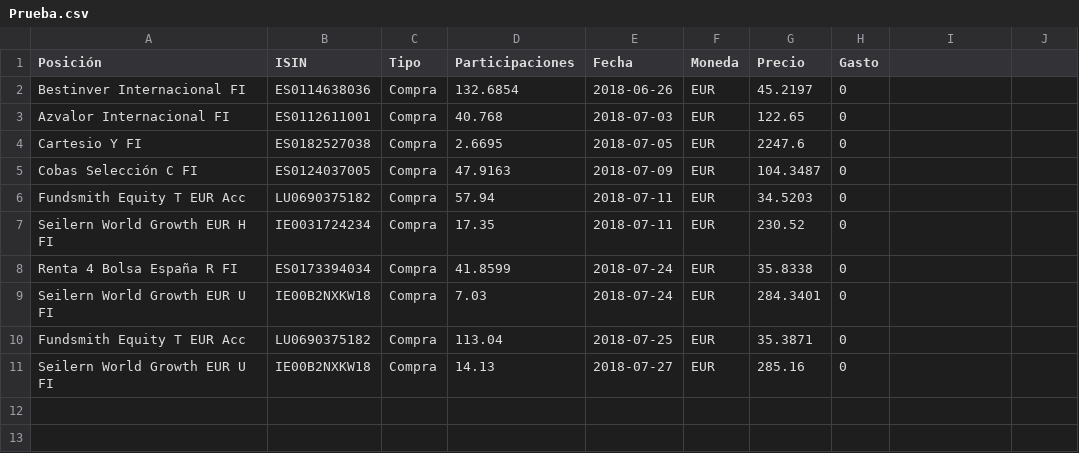
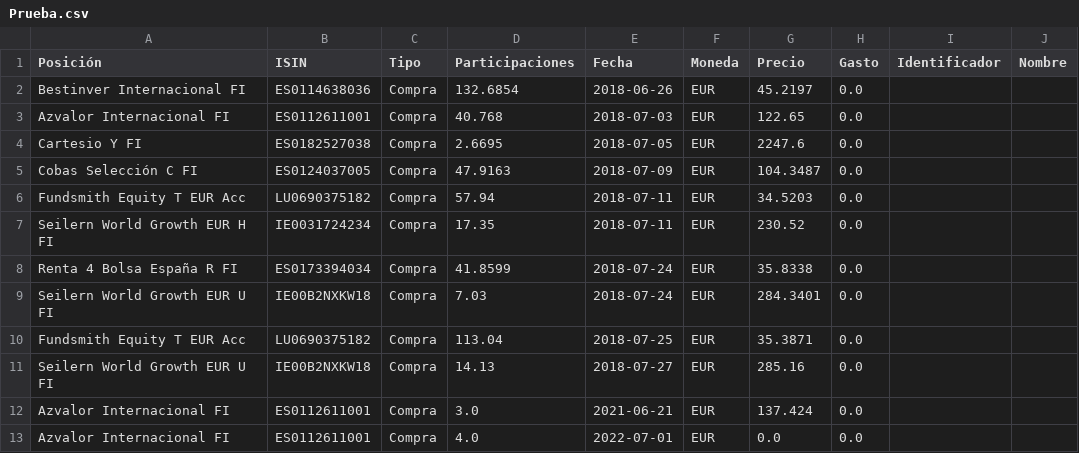
Before and after one commit to soyhommer/Portfolio_Tracker, a CSV file: data/transacciones/Prueba.csv, drawn as a sheet.

Commit message:
ajustes en tabla transacciones sin terminar

```diff
--- a/data/transacciones/Prueba.csv
+++ b/data/transacciones/Prueba.csv
@@ -1,11 +1,13 @@
-Posición,ISIN,Tipo,Participaciones,Fecha,Moneda,Precio,Gasto
-Bestinver Internacional FI,ES0114638036,Compra,132.6854,2018-06-26,EUR,45.2197,0
-Azvalor Internacional FI,ES0112611001,Compra,40.768,2018-07-03,EUR,122.65,0
-Cartesio Y FI,ES0182527038,Compra,2.6695,2018-07-05,EUR,2247.6,0
-Cobas Selección C FI,ES0124037005,Compra,47.9163,2018-07-09,EUR,104.3487,0
-Fundsmith Equity T EUR Acc,LU0690375182,Compra,57.94,2018-07-11,EUR,34.5203,0
-Seilern World Growth EUR H FI,IE0031724234,Compra,17.35,2018-07-11,EUR,230.52,0
-Renta 4 Bolsa España R FI,ES0173394034,Compra,41.8599,2018-07-24,EUR,35.8338,0
-Seilern World Growth EUR U FI,IE00B2NXKW18,Compra,7.03,2018-07-24,EUR,284.3401,0
-Fundsmith Equity T EUR Acc,LU0690375182,Compra,113.04,2018-07-25,EUR,35.3871,0
-Seilern World Growth EUR U FI,IE00B2NXKW18,Compra,14.13,2018-07-27,EUR,285.16,0
+Posición,ISIN,Tipo,Participaciones,Fecha,Moneda,Precio,Gasto,Identificador,Nombre
+Bestinver Internacional FI,ES0114638036,Compra,132.6854,2018-06-26,EUR,45.2197,0.0,,
+Azvalor Internacional FI,ES0112611001,Compra,40.768,2018-07-03,EUR,122.65,0.0,,
+Cartesio Y FI,ES0182527038,Compra,2.6695,2018-07-05,EUR,2247.6,0.0,,
+Cobas Selección C FI,ES0124037005,Compra,47.9163,2018-07-09,EUR,104.3487,0.0,,
+Fundsmith Equity T EUR Acc,LU0690375182,Compra,57.94,2018-07-11,EUR,34.5203,0.0,,
+Seilern World Growth EUR H FI,IE0031724234,Compra,17.35,2018-07-11,EUR,230.52,0.0,,
+Renta 4 Bolsa España R FI,ES0173394034,Compra,41.8599,2018-07-24,EUR,35.8338,0.0,,
+Seilern World Growth EUR U FI,IE00B2NXKW18,Compra,7.03,2018-07-24,EUR,284.3401,0.0,,
+Fundsmith Equity T EUR Acc,LU0690375182,Compra,113.04,2018-07-25,EUR,35.3871,0.0,,
+Seilern World Growth EUR U FI,IE00B2NXKW18,Compra,14.13,2018-07-27,EUR,285.16,0.0,,
+Azvalor Internacional FI,ES0112611001,Compra,3.0,2021-06-21,EUR,137.424,0.0,,
+Azvalor Internacional FI,ES0112611001,Compra,4.0,2022-07-01,EUR,0.0,0.0,,
```
Also changed, not shown: 3 other files.
